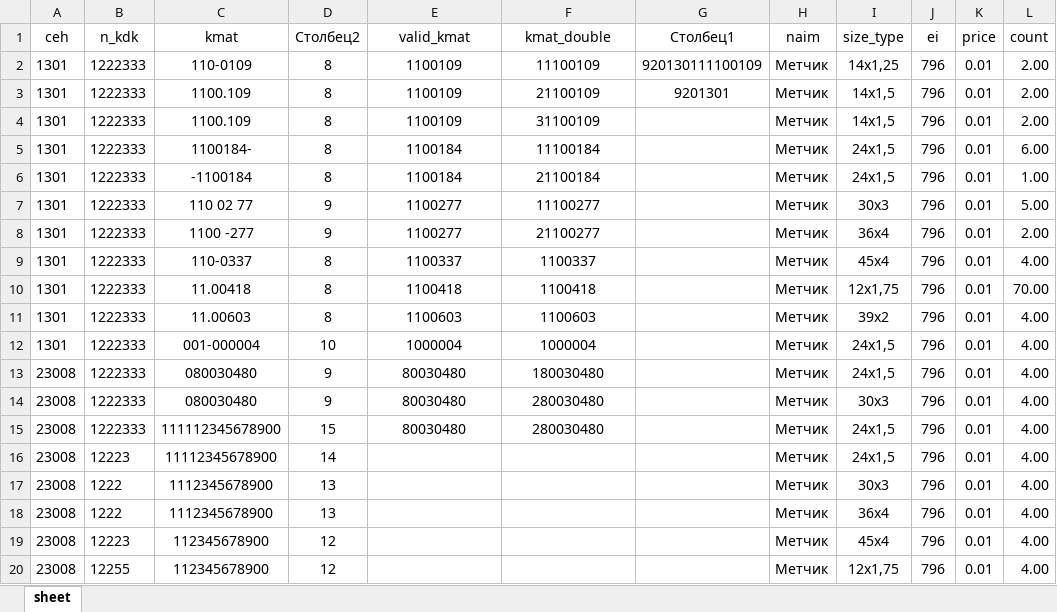
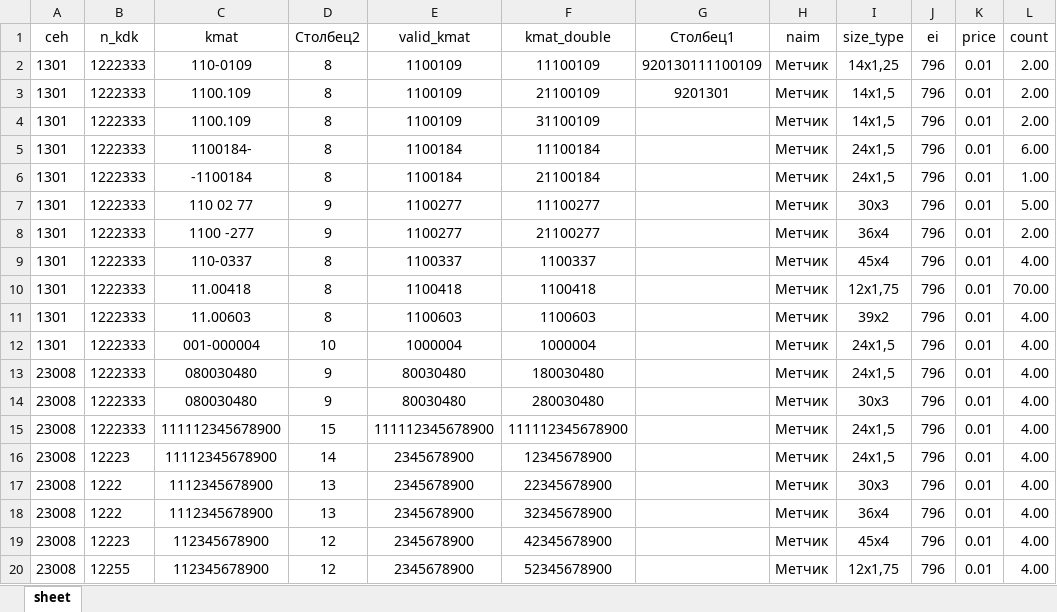
Before and after one commit to vmvpro/ExcelRad, an Excel workbook: ExcelReadCTests/DataTests/001 - 1301 - 1222333 - LastName - test_01.xlsx, sheet sheet, drawn as a sheet; only a part is shown; values as stored, in another font and other column widths than the file's, no borders; conditional formats and table styles not drawn; the diff names each change by its address in the sheet, - before the commit and + after, or states it on an @@ line.

```diff
--- a/ExcelReadCTests/DataTests/001 - 1301 - 1222333 - LastName - test_01.xlsx (sheet sheet)
+++ b/ExcelReadCTests/DataTests/001 - 1301 - 1222333 - LastName - test_01.xlsx (sheet sheet)
-E15 (valid_kmat): 80030480
+E15 (valid_kmat): 111112345678900
-F15 (kmat_double): 280030480
+F15 (kmat_double): 111112345678900
-E16:E20 (valid_kmat): (empty)
+E16:E20 (valid_kmat): 2345678900
-F16 (kmat_double): (empty)
+F16 (kmat_double): 12345678900
-F17 (kmat_double): (empty)
+F17 (kmat_double): 22345678900
-F18 (kmat_double): (empty)
+F18 (kmat_double): 32345678900
-F19 (kmat_double): (empty)
+F19 (kmat_double): 42345678900
-F20 (kmat_double): (empty)
+F20 (kmat_double): 52345678900
```
Also changed, not shown: 4 other files.
